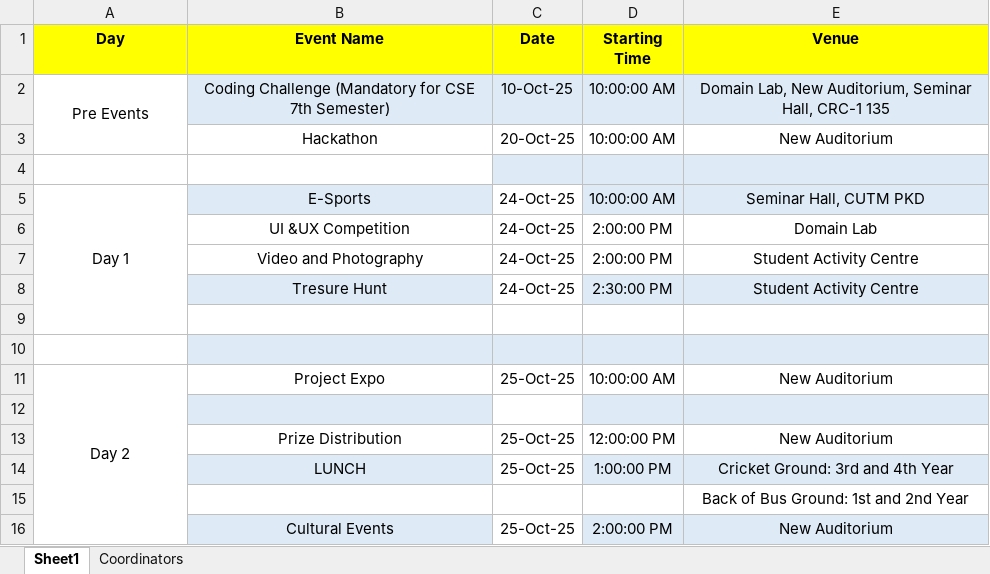
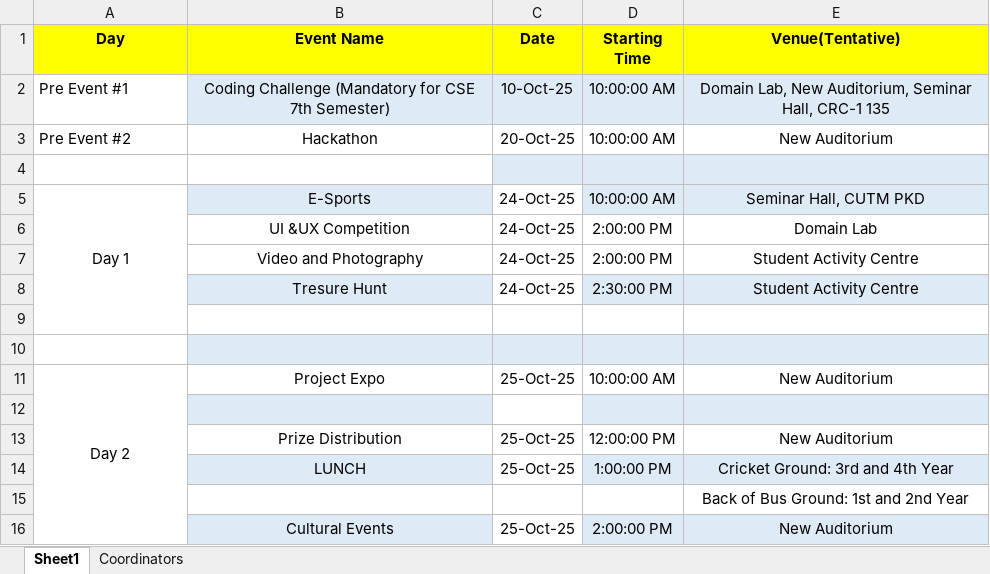
Before and after one commit to Rajendra9692385543/TechUtsav, an Excel workbook: event_schedule.xlsx, sheet Sheet1, drawn as a sheet; values as stored, in another font and other column widths than the file's, no borders; the diff names each change by its address in the sheet, - before the commit and + after, or states it on an @@ line.

Commit message:
Updated the Schedule2

```diff
--- a/event_schedule.xlsx (sheet Sheet1)
+++ b/event_schedule.xlsx (sheet Sheet1)
-E1: Venue
+E1: Venue(Tentative)
-A2 (Day): Pre Events
+A2 (Day): Pre Event #1
-A2 alignment: center
+A2 alignment: left
-A2:A3 merged
-A3 (Day): (empty)
+A3 (Day): Pre Event #2
```
